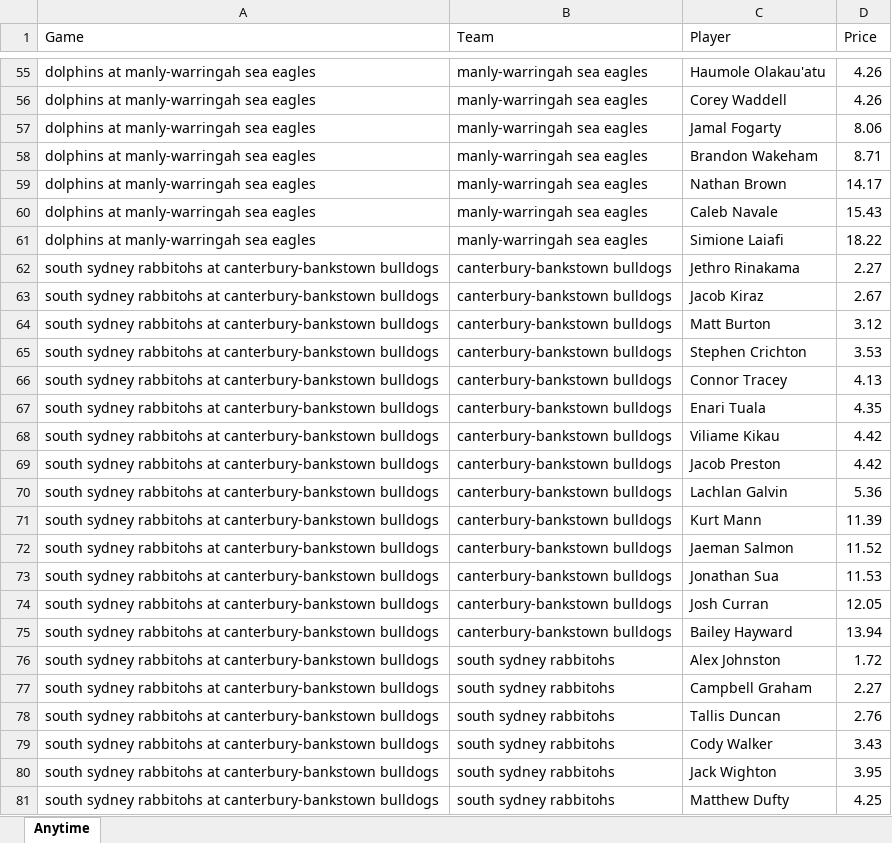
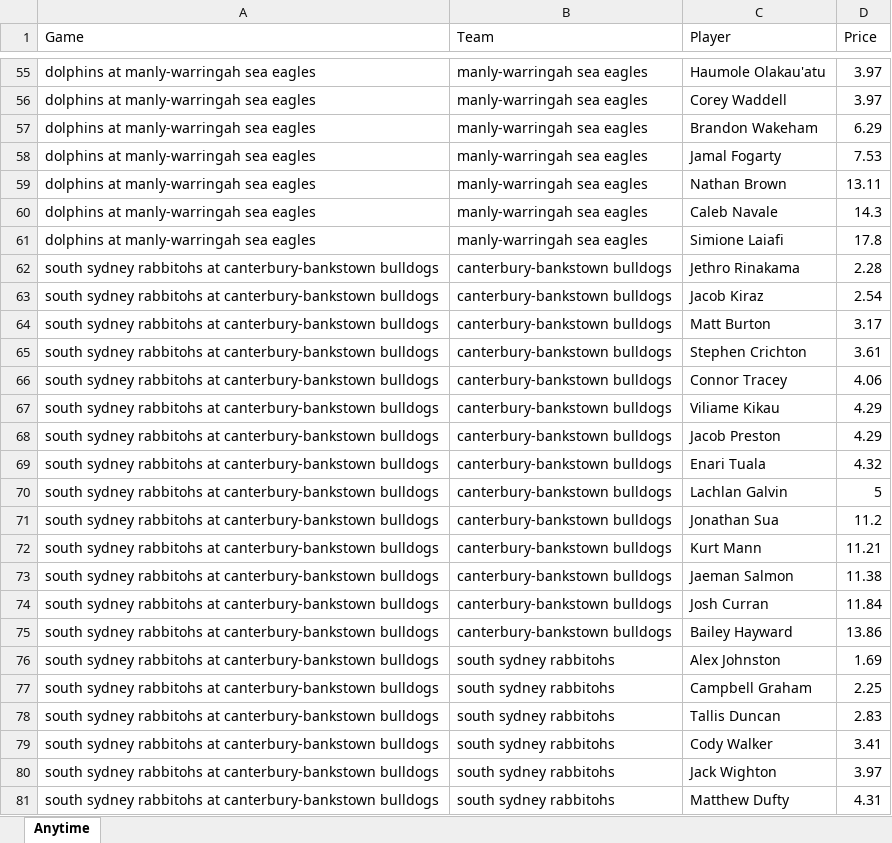
Before and after one commit to cgrocott89/ModelOutput, an Excel workbook: files/NRL_anytime_tryscorers.xlsx, sheet Anytime, drawn as a sheet; only a part is shown, gaps mark what is left out; values as stored, in another font and other column widths than the file's, no borders; removed rows and columns are numbered as before the commit, all else as after; the diff covers the shown part only; the diff names each change by its address in the sheet, - before the commit and + after, or states it on an @@ line.

```diff
--- a/files/NRL_anytime_tryscorers.xlsx (sheet Anytime)
+++ b/files/NRL_anytime_tryscorers.xlsx (sheet Anytime)
-D55:D56 (Price): 4.26
+D55:D56 (Price): 3.97
-row 57: dolphins at manly-warringah sea eagles | manly-warringah sea eagles | Jamal Fogarty | 8.06
-D57 (Price): 8.71
+D57 (Price): 6.29
+row 58: dolphins at manly-warringah sea eagles | manly-warringah sea eagles | Jamal Fogarty | 7.53
-D59 (Price): 14.17
+D59 (Price): 13.11
-D60 (Price): 15.43
+D60 (Price): 14.3
-D61 (Price): 18.22
+D61 (Price): 17.8
-D62 (Price): 2.27
+D62 (Price): 2.28
-D63 (Price): 2.67
+D63 (Price): 2.54
-D64 (Price): 3.12
+D64 (Price): 3.17
-D65 (Price): 3.53
+D65 (Price): 3.61
-D66 (Price): 4.13
+D66 (Price): 4.06
-row 67: south sydney rabbitohs at canterbury-bankstown bulldogs | canterbury-bankstown bulldogs | Enari Tuala | 4.35
-D67:D68 (Price): 4.42
+D67:D68 (Price): 4.29
+row 69: south sydney rabbitohs at canterbury-bankstown bulldogs | canterbury-bankstown bulldogs | Enari Tuala | 4.32
-D70 (Price): 5.36
+D70 (Price): 5
+row 71: south sydney rabbitohs at canterbury-bankstown bulldogs | canterbury-bankstown bulldogs | Jonathan Sua | 11.2
-D72 (Price): 11.39
+D72 (Price): 11.21
-D73 (Price): 11.52
+D73 (Price): 11.38
-row 73: south sydney rabbitohs at canterbury-bankstown bulldogs | canterbury-bankstown bulldogs | Jonathan Sua | 11.53
-D74 (Price): 12.05
+D74 (Price): 11.84
-D75 (Price): 13.94
+D75 (Price): 13.86
-D76 (Price): 1.72
+D76 (Price): 1.69
-D77 (Price): 2.27
+D77 (Price): 2.25
-D78 (Price): 2.76
+D78 (Price): 2.83
-D79 (Price): 3.43
+D79 (Price): 3.41
-D80 (Price): 3.95
+D80 (Price): 3.97
-D81 (Price): 4.25
+D81 (Price): 4.31
```
Also changed, not shown: 16 added rows, 16 removed rows and 196 edited cells elsewhere in this sheet, files/AFL_upcoming_projections.xlsx, files/NRLW_futures_sim.xlsx, 11 other files.
